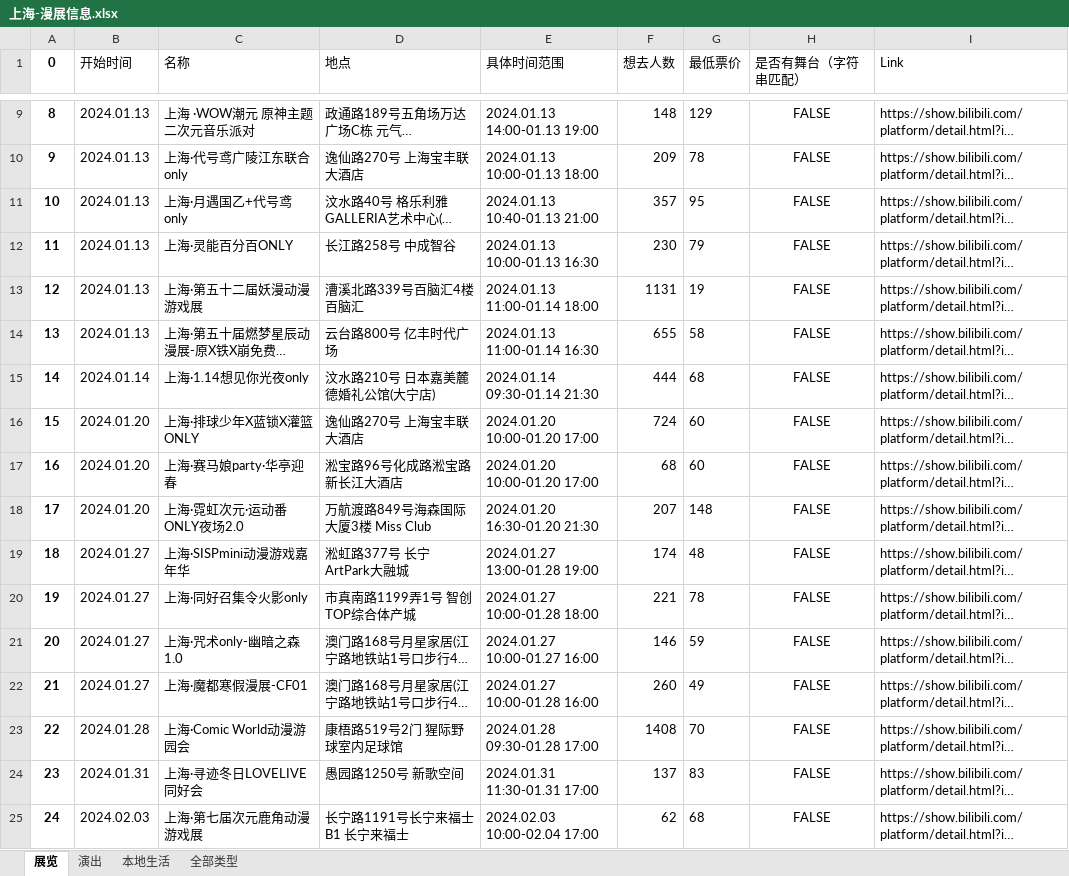
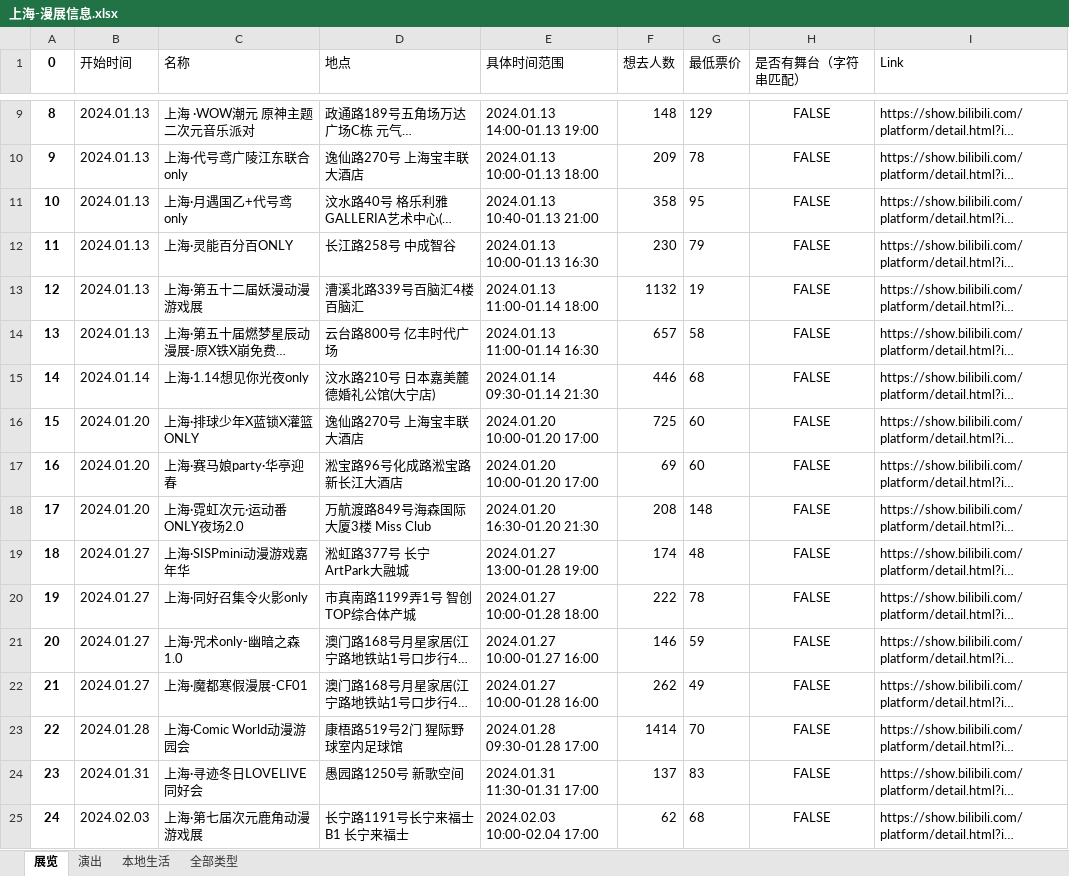
Before and after one commit to zxcsjf/BilibiliAnimationExhibitionInformationCollection, an Excel workbook: 漫展信息/上海-漫展信息.xlsx, sheet 展览, drawn as a sheet; only a part is shown, gaps mark what is left out; long unchanged cells end in …; values as stored, in another font and other column widths than the file's, no borders; the diff covers the shown part only; the diff names each change by its address in the sheet, - before the commit and + after, or states it on an @@ line.

```diff
--- a/漫展信息/上海-漫展信息.xlsx (sheet 展览)
+++ b/漫展信息/上海-漫展信息.xlsx (sheet 展览)
-F11 (想去人数): 357
+F11 (想去人数): 358
-F13 (想去人数): 1131
+F13 (想去人数): 1132
-F14 (想去人数): 655
+F14 (想去人数): 657
-F15 (想去人数): 444
+F15 (想去人数): 446
-F16 (想去人数): 724
+F16 (想去人数): 725
-F17 (想去人数): 68
+F17 (想去人数): 69
-F18 (想去人数): 207
+F18 (想去人数): 208
-F20 (想去人数): 221
+F20 (想去人数): 222
-F22 (想去人数): 260
+F22 (想去人数): 262
-F23 (想去人数): 1408
+F23 (想去人数): 1414
```
Also changed, not shown: 3 added rows and 4 edited cells elsewhere in this sheet, sheet 全部类型, sheet 本地生活, sheet 演出, 漫展信息/丽水-漫展信息.xlsx, 漫展信息/北京-漫展信息.xlsx, 5 other files.
